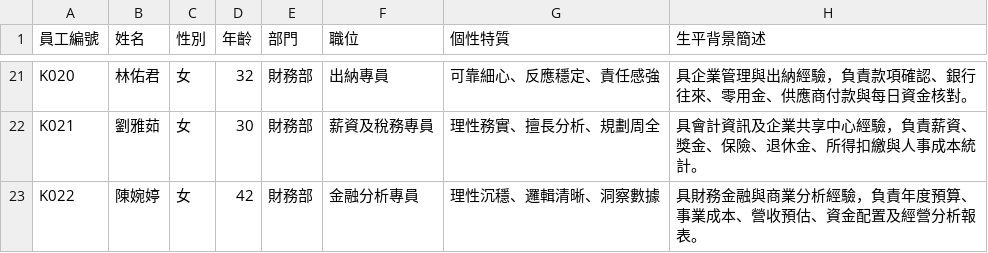
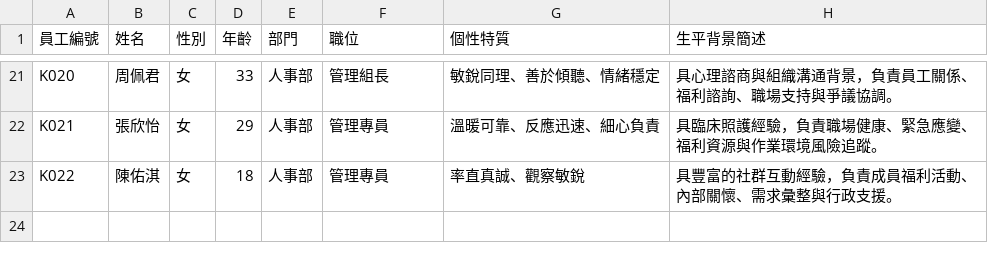
Before and after one commit to x16472/erp_site, a CSV file: data/staff.csv, drawn as a sheet; only a part is shown, gaps mark what is left out; the diff covers the shown part only; the diff names each change by its address in the sheet, - before the commit and + after, or states it on an @@ line.

```diff
--- a/data/staff.csv
+++ b/data/staff.csv
-B21 (姓名): 林佑君
+B21 (姓名): 周佩君
-D21 (年齡): 32
+D21 (年齡): 33
-E21:E23 (部門): 財務部
+E21:E23 (部門): 人事部
-F21 (職位): 出納專員
+F21 (職位): 管理組長
-G21 (個性特質): 可靠細心、反應穩定、責任感強
+G21 (個性特質): 敏銳同理、善於傾聽、情緒穩定
-H21 (生平背景簡述): 具企業管理與出納經驗，負責款項確認、銀行往來、零用金、供應商付款與每日資金核對。
+H21 (生平背景簡述): 具心理諮商與組織溝通背景，負責員工關係、福利諮詢、職場支持與爭議協調。
-B22 (姓名): 劉雅茹
+B22 (姓名): 張欣怡
-D22 (年齡): 30
+D22 (年齡): 29
-F22 (職位): 薪資及稅務專員
+F22 (職位): 管理專員
-G22 (個性特質): 理性務實、擅長分析、規劃周全
+G22 (個性特質): 溫暖可靠、反應迅速、細心負責
-H22 (生平背景簡述): 具會計資訊及企業共享中心經驗，負責薪資、獎金、保險、退休金、所得扣繳與人事成本統計。
+H22 (生平背景簡述): 具臨床照護經驗，負責職場健康、緊急應變、福利資源與作業環境風險追蹤。
-B23 (姓名): 陳婉婷
+B23 (姓名): 陳佑淇
-D23 (年齡): 42
+D23 (年齡): 18
-F23 (職位): 金融分析專員
+F23 (職位): 管理專員
-G23 (個性特質): 理性沉穩、邏輯清晰、洞察數據
+G23 (個性特質): 率直真誠、觀察敏銳
-H23 (生平背景簡述): 具財務金融與商業分析經驗，負責年度預算、事業成本、營收預估、資金配置及經營分析報表。
+H23 (生平背景簡述): 具豐富的社群互動經驗，負責成員福利活動、內部關懷、需求彙整與行政支援。
```
Also changed, not shown: 118 edited cells elsewhere in this file, 27 other files.
